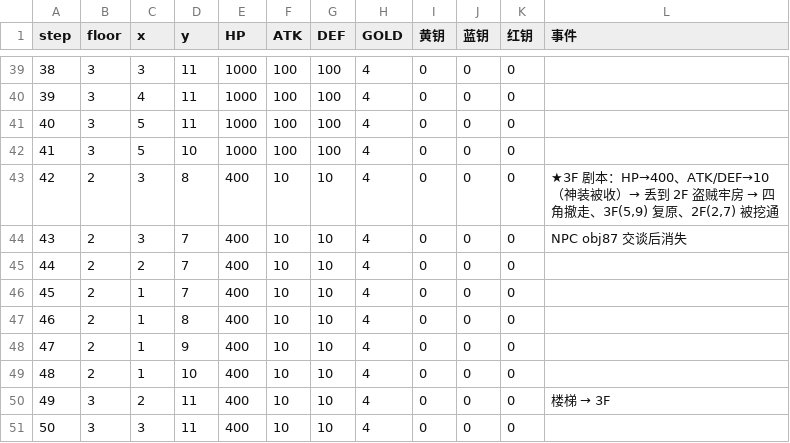
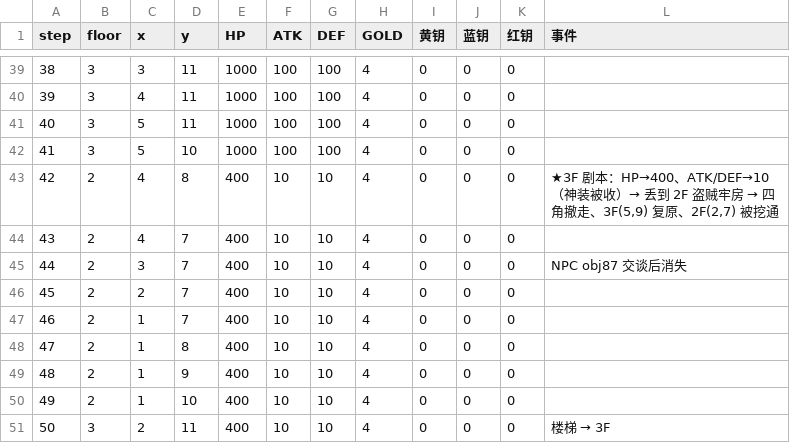
Before and after one commit to Barry-Wuu/50MOTA-AI-TAS, a CSV file: 01_PC98原版_mtower/tools/route_enter_5f.csv, drawn as a sheet; only a part is shown, gaps mark what is left out; the shorter side is filled out with more unchanged rows; addresses are those after the commit; the diff names each change by its address in the sheet, - before the commit and + after, or states it on an @@ line.

Commit message:
魔塔8 Java 版无头验证器 + 3F 剧本落点实测纠正(2F(4,8))
- Headless8.java：无延迟/无显示/无声音纯逻辑驱动器（AppletStub 哑巴音频 +
  BufferedImage 贴图，同步调 paint() 驱动，ESC/省流字段级跳过剧情文案）
- patch_twait.py：twait 的 sleep 段字节码 nop 化，零延迟（MTower.class.orig 留原版）
- 修复 OpenningZeno NPE：反射 Component.addNotify() + 不可见 Frame 父容器拿 peer
- 3F 扒装剧本实测：HP=400/ATK=10/DEF=10 生效，完成时英雄落 2F(4,8)
  （旧推测 (3,8) 纠正，mota_core.py TRAP_3F drop_cell 已改）
- 路线重算并无头验证全过（模型与实机逐步位置/属性一致）：
  进 4F 78 步 / 进 5F 107 步 / 5F 铁剑 141 步
- emul_log/ 存三份验证原始日志；README 补无头验证器章节

```diff
--- a/01_PC98原版_mtower/tools/route_enter_5f.csv
+++ b/01_PC98原版_mtower/tools/route_enter_5f.csv
-C43 (x): 3
+C43 (x): 4
+row 44: 43 | 2 | 4 | 7 | 400 | 10 | 10 | 4 | 0 | 0 | 0
@@ column A (step) renumbered from row 45 down @@
```
Also changed, not shown: 01_PC98原版_mtower/tools/route_enter_4f.csv, 01_PC98原版_mtower/tools/route_sword_5f.csv, 23 other files.
